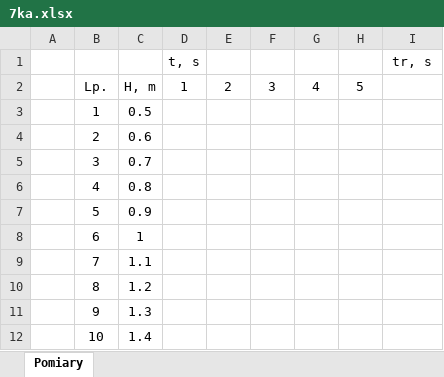
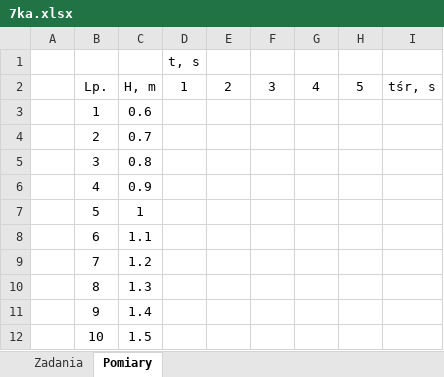
Before and after one commit to matex72/Fizyka-laby, an Excel workbook: 7/7ka.xlsx, sheet Pomiary, drawn as a sheet; values as stored, in another font and other column widths than the file's, no borders; the diff names each change by its address in the sheet, - before the commit and + after, or states it on an @@ line.

```diff
--- a/7/7ka.xlsx (sheet Pomiary)
+++ b/7/7ka.xlsx (sheet Pomiary)
+sheet tab: Zadania
-I1: tr, s
+I1: (empty)
-I2: (empty)
+I2: tśr, s
-C3: 0.5
+C3: 0.6
-C4: 0.6
+C4: 0.7
-C5: 0.7
+C5: 0.8
-C6: 0.8
+C6: 0.9
-C7: 0.9
+C7: 1
-C8: 1
+C8: 1.1
-C9: 1.1
+C9: 1.2
-C10: 1.2
+C10: 1.3
-C11: 1.3
+C11: 1.4
-C12: 1.4
+C12: 1.5
```
Also changed, not shown: charts or pictures, 1 other file.
